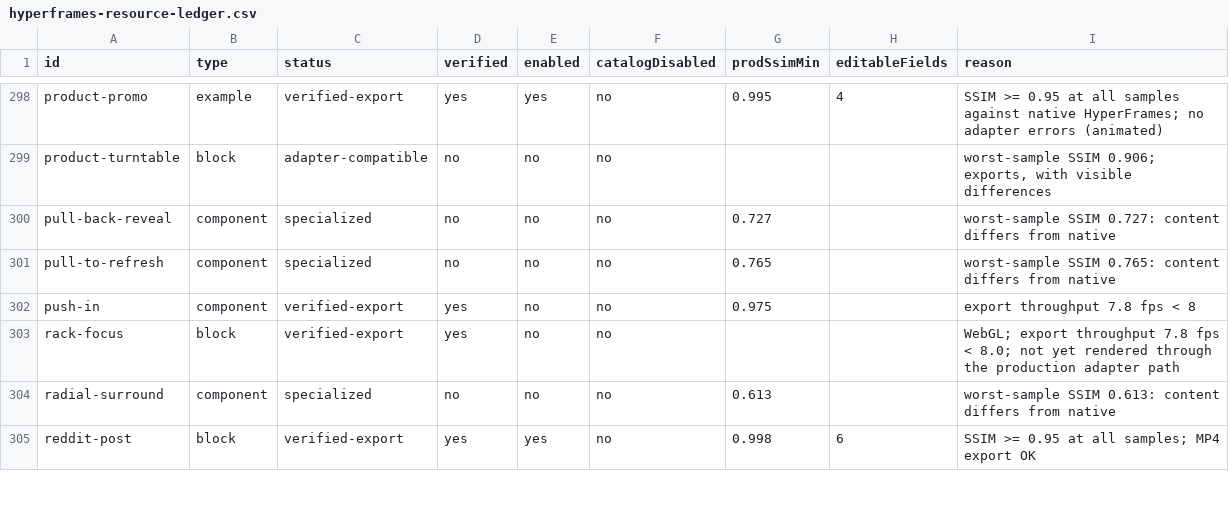
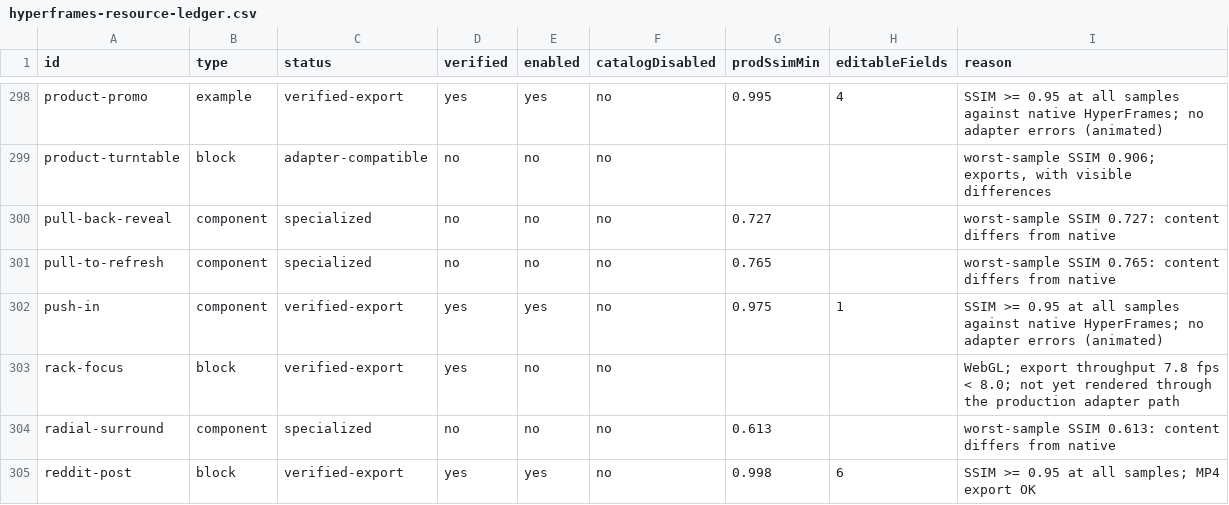
Before and after one commit to deangilmoreremix/remix-new-editor, a CSV file: docs/hyperframes-resource-ledger.csv, drawn as a sheet; only a part is shown, gaps mark what is left out; the diff covers the shown part only.

```diff
--- a/docs/hyperframes-resource-ledger.csv
+++ b/docs/hyperframes-resource-ledger.csv
@@ -301,3 +301,3 @@ pull-back-reveal,component,specialized,no,no,no,0.727,,worst-sample SSIM 0.727:
 pull-to-refresh,component,specialized,no,no,no,0.765,,worst-sample SSIM 0.765: content differs from native
-push-in,component,verified-export,yes,no,no,0.975,,export throughput 7.8 fps < 8
+push-in,component,verified-export,yes,yes,no,0.975,1,SSIM >= 0.95 at all samples against native HyperFrames; no adapter errors (animated)
 rack-focus,block,verified-export,yes,no,no,,,WebGL; export throughput 7.8 fps < 8.0; not yet rendered through the production adapter path
```
Also changed, not shown: 72 edited cells elsewhere in this file, 31 other files.
